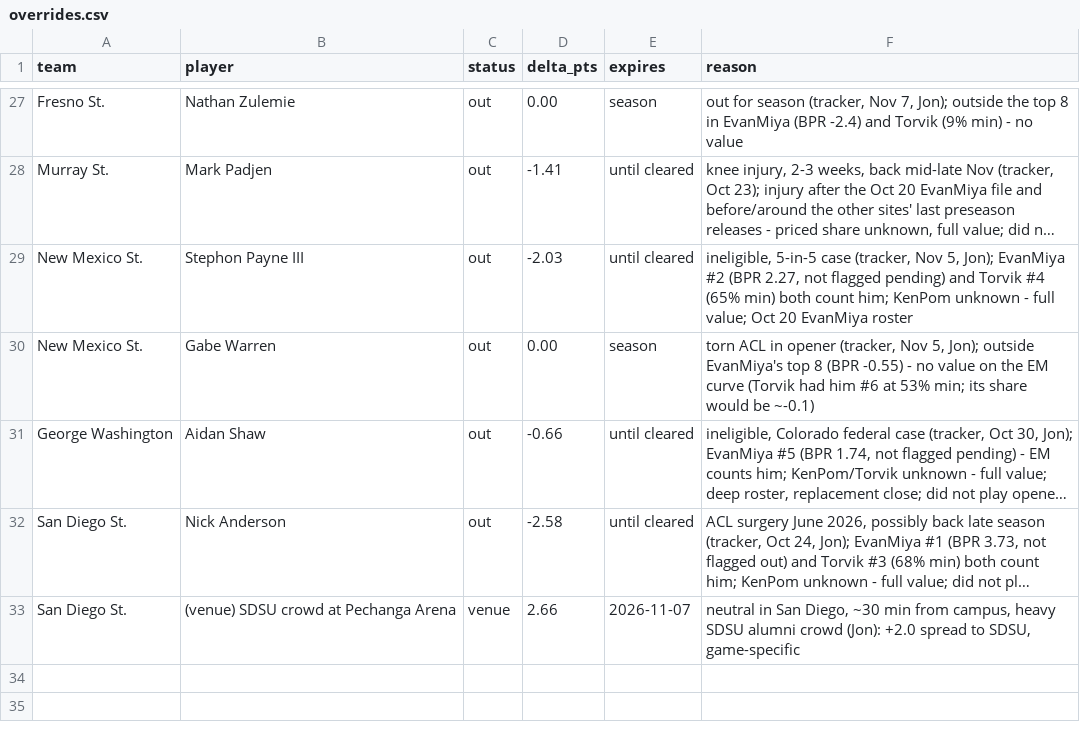
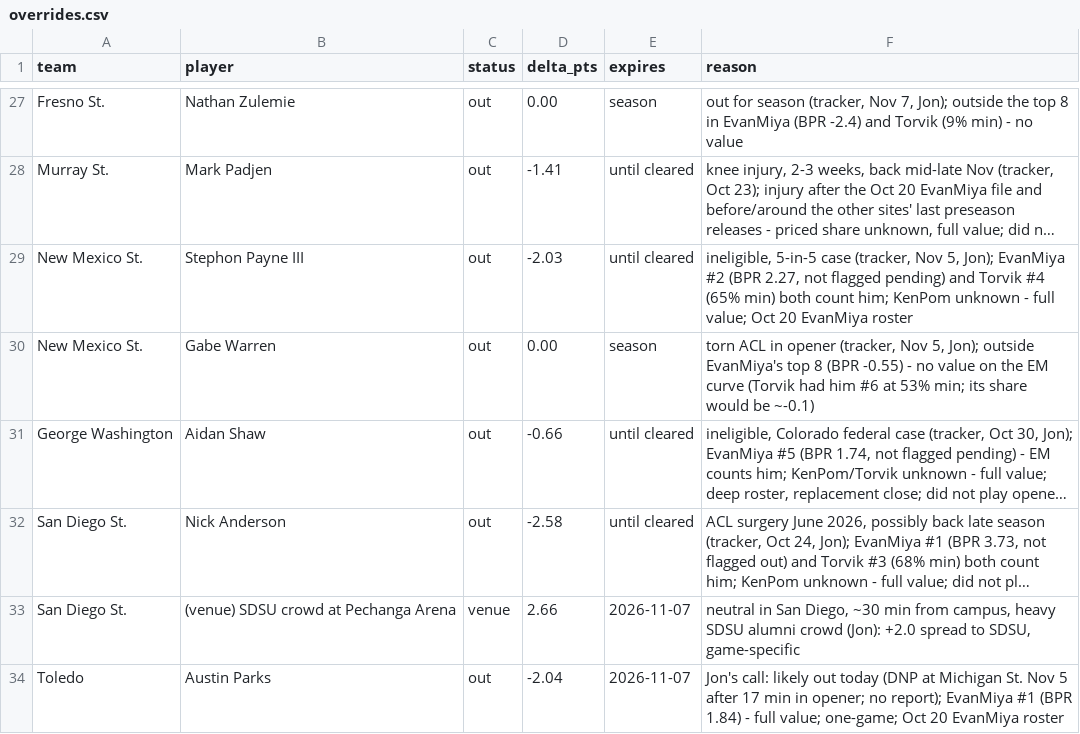
Before and after one commit to jfendler31/DTP-model, a CSV file: data/overrides.csv, drawn as a sheet; only a part is shown, gaps mark what is left out; long unchanged cells end in …; the diff names each change by its address in the sheet, - before the commit and + after, or states it on an @@ line.

```diff
--- a/data/overrides.csv
+++ b/data/overrides.csv
+row 34: Toledo | Austin Parks | out | -2.04 | 2026-11-07 | Jon's call: likely out today (DNP at Michigan St. Nov 5 after 17 min in opener; no report); EvanMiya #1 (BPR 1.84) - full value; one-game; Oct 20 EvanMiya roster
```
